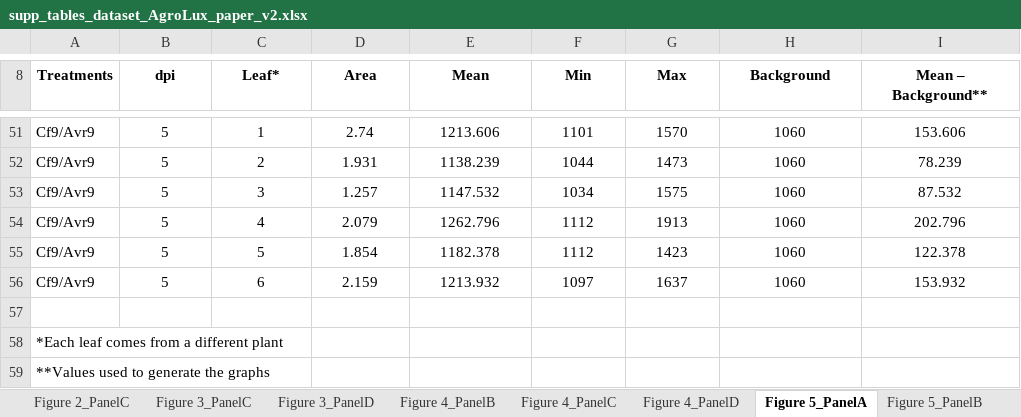
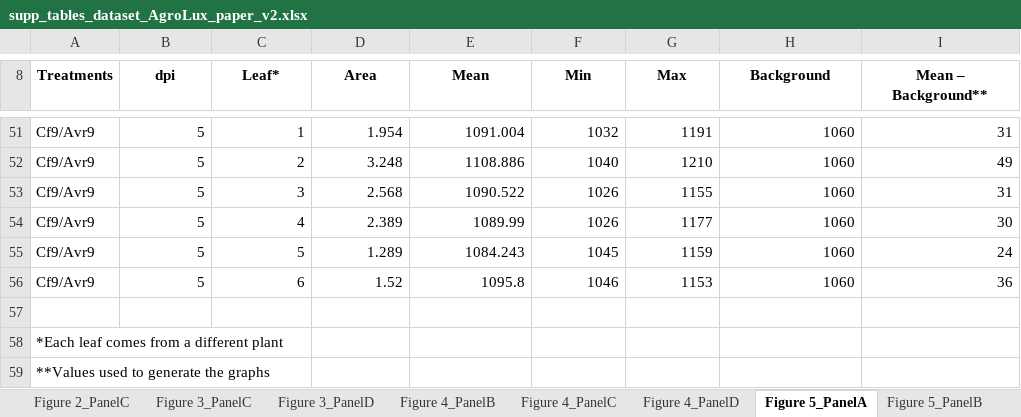
Before and after one commit to RSO9192/AgroLux, an Excel workbook: data/supp_tables_dataset_AgroLux_paper_v2.xlsx, sheet Figure 5_PanelA, drawn as a sheet; only a part is shown, gaps mark what is left out; values as stored, in another font and other column widths than the file's, no borders; the diff covers the shown part only; the diff names each change by its address in the sheet, - before the commit and + after, or states it on an @@ line.

```diff
--- a/data/supp_tables_dataset_AgroLux_paper_v2.xlsx (sheet Figure 5_PanelA)
+++ b/data/supp_tables_dataset_AgroLux_paper_v2.xlsx (sheet Figure 5_PanelA)
-B51:I56 alignment: center
+B51:I56 alignment: right
-D51 (Area): 2.74
+D51 (Area): 1.954
-E51 (Mean): 1213.606
+E51 (Mean): 1091.004
-F51 (Min): 1101
+F51 (Min): 1032
-G51 (Max): 1570
+G51 (Max): 1191
-I51 (Mean – Background**): 153.606
+I51 (Mean – Background**): 31
-D52 (Area): 1.931
+D52 (Area): 3.248
-E52 (Mean): 1138.239
+E52 (Mean): 1108.886
-F52 (Min): 1044
+F52 (Min): 1040
-G52 (Max): 1473
+G52 (Max): 1210
-I52 (Mean – Background**): 78.239
+I52 (Mean – Background**): 49
-D53 (Area): 1.257
+D53 (Area): 2.568
-E53 (Mean): 1147.532
+E53 (Mean): 1090.522
-F53 (Min): 1034
+F53 (Min): 1026
-G53 (Max): 1575
+G53 (Max): 1155
-I53 (Mean – Background**): 87.532
+I53 (Mean – Background**): 31
-D54 (Area): 2.079
+D54 (Area): 2.389
-E54 (Mean): 1262.796
+E54 (Mean): 1089.99
-F54 (Min): 1112
+F54 (Min): 1026
-G54 (Max): 1913
+G54 (Max): 1177
-I54 (Mean – Background**): 202.796
+I54 (Mean – Background**): 30
-D55 (Area): 1.854
+D55 (Area): 1.289
-E55 (Mean): 1182.378
+E55 (Mean): 1084.243
-F55 (Min): 1112
+F55 (Min): 1045
-G55 (Max): 1423
+G55 (Max): 1159
-I55 (Mean – Background**): 122.378
+I55 (Mean – Background**): 24
-D56 (Area): 2.159
+D56 (Area): 1.52
-E56 (Mean): 1213.932
+E56 (Mean): 1095.8
-F56 (Min): 1097
+F56 (Min): 1046
-G56 (Max): 1637
+G56 (Max): 1153
-I56 (Mean – Background**): 153.932
+I56 (Mean – Background**): 36
```
Also changed, not shown: 24 added rows, 24 removed rows, 90 edited cells and cell formats elsewhere in this sheet, 1 other file.
